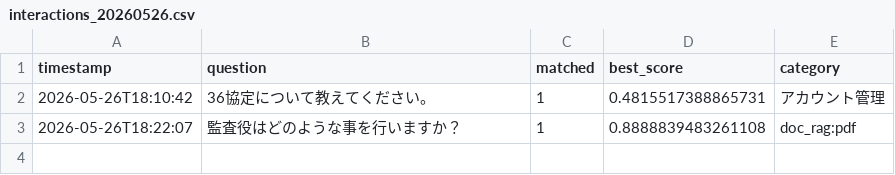
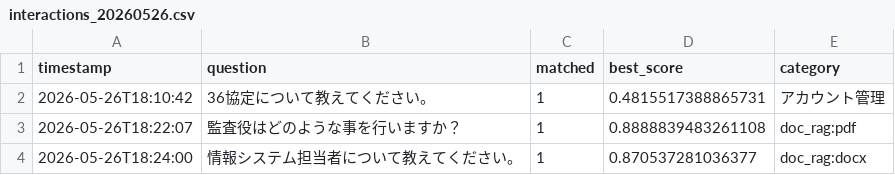
Before and after one commit to Hisa888/helpdesk_ai, a CSV file: streamlit_data/tenants/demo/logs/interactions_20260526.csv, drawn as a sheet.

Commit message:
Update log: tenants/demo/logs/interactions_20260526.csv

```diff
--- a/streamlit_data/tenants/demo/logs/interactions_20260526.csv
+++ b/streamlit_data/tenants/demo/logs/interactions_20260526.csv
@@ -3 +3,2 @@ timestamp,question,matched,best_score,category
 2026-05-26T18:22:07,監査役はどのような事を行いますか？,1,0.8888839483261108,doc_rag:pdf
+2026-05-26T18:24:00,情報システム担当者について教えてください。,1,0.870537281036377,doc_rag:docx
```
